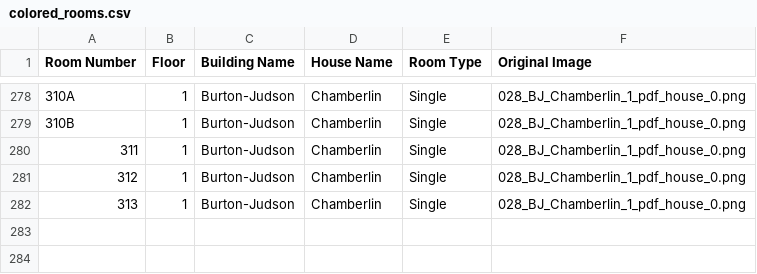
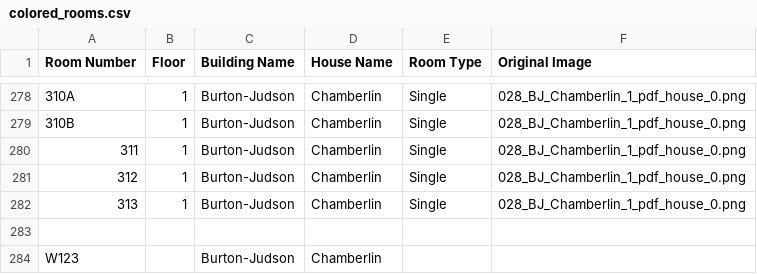
Before and after one commit to asharma2027/Room-for-Improvement, a CSV file: data/floorplans/Burton-Judson/colored_rooms.csv, drawn as a sheet; only a part is shown, gaps mark what is left out; the diff names each change by its address in the sheet, - before the commit and + after, or states it on an @@ line.

```diff
--- a/data/floorplans/Burton-Judson/colored_rooms.csv
+++ b/data/floorplans/Burton-Judson/colored_rooms.csv
+row 283: (empty)
+row 284: W123 |  | Burton-Judson | Chamberlin
```
Also changed, not shown: 15 other files.
